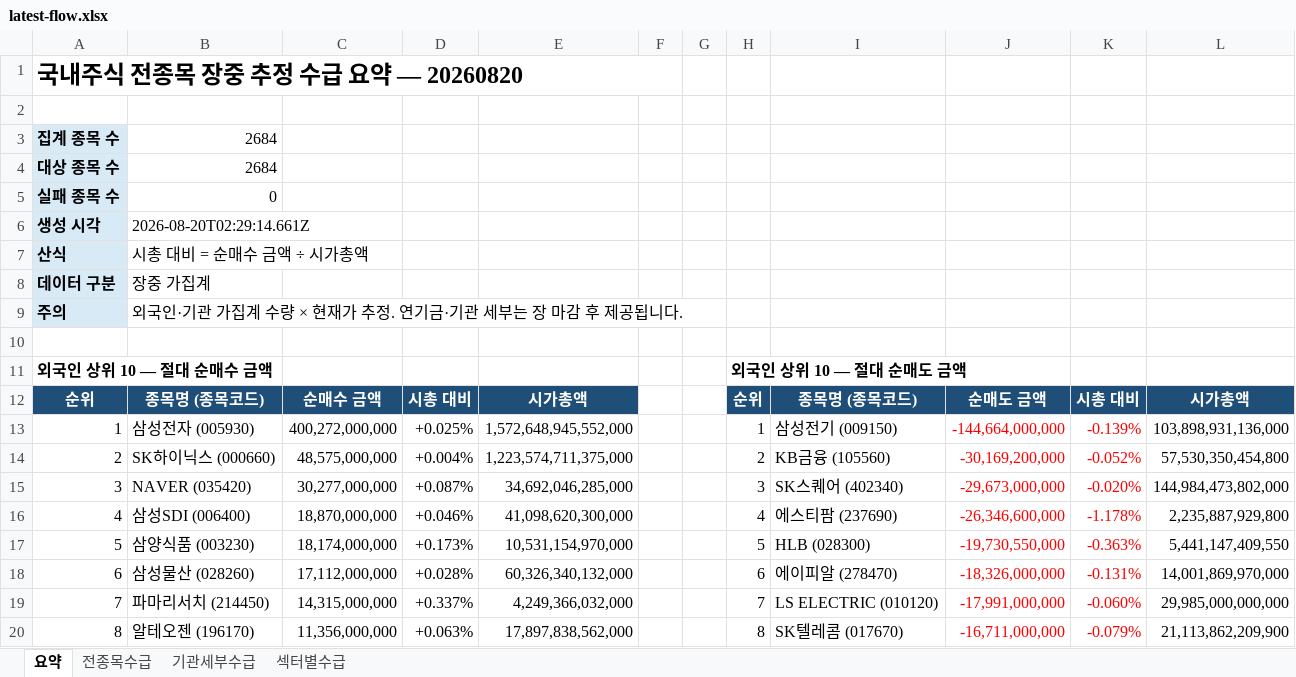
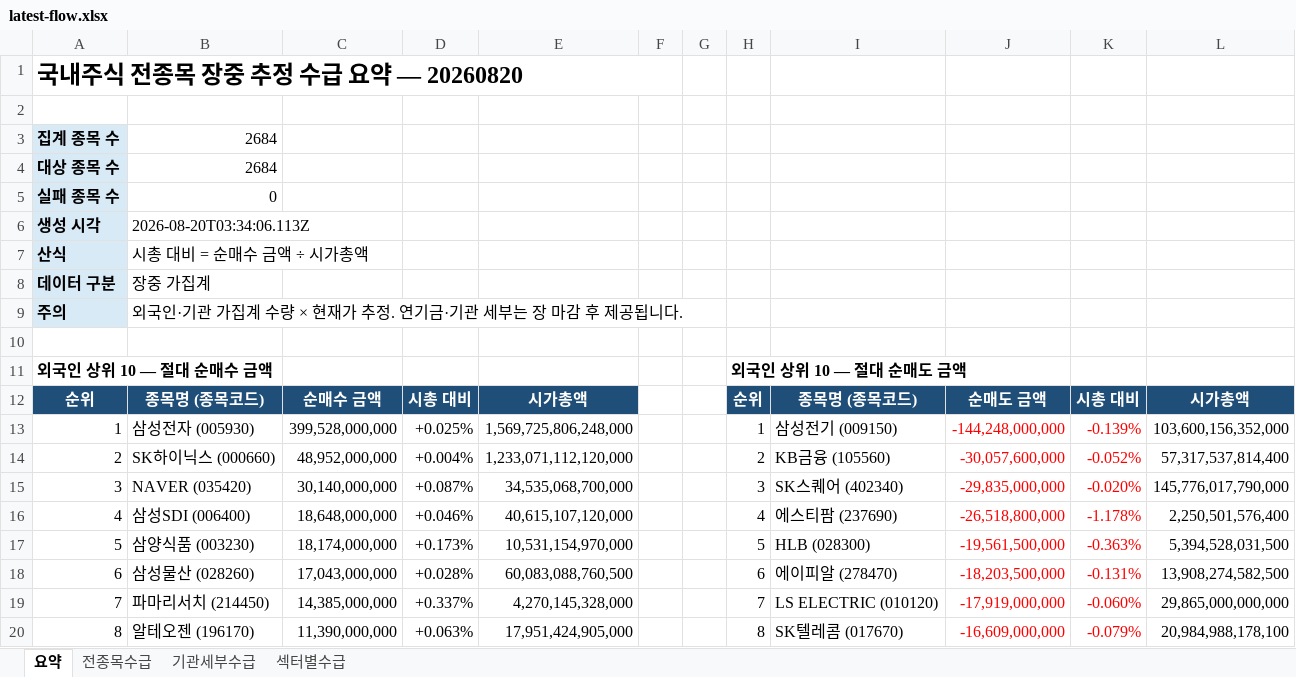
Before and after one commit to HeeChaNY/stock-market-dashboards, an Excel workbook: dashboard/latest-flow.xlsx, sheet 요약, drawn as a sheet; only a part is shown; values as stored, in another font and other column widths than the file's, no borders; the diff covers the shown part only; the diff names each change by its address in the sheet, - before the commit and + after, or states it on an @@ line.

```diff
--- a/dashboard/latest-flow.xlsx (sheet 요약)
+++ b/dashboard/latest-flow.xlsx (sheet 요약)
-B6: 2026-08-20T02:29:14.661Z
+B6: 2026-08-20T03:34:06.113Z
-C13: 400,272,000,000
+C13: 399,528,000,000
-E13: 1,572,648,945,552,000
+E13: 1,569,725,806,248,000
-J13: -144,664,000,000
+J13: -144,248,000,000
-L13: 103,898,931,136,000
+L13: 103,600,156,352,000
-C14: 48,575,000,000
+C14: 48,952,000,000
-E14: 1,223,574,711,375,000
+E14: 1,233,071,112,120,000
-J14: -30,169,200,000
+J14: -30,057,600,000
-L14: 57,530,350,454,800
+L14: 57,317,537,814,400
-C15: 30,277,000,000
+C15: 30,140,000,000
-E15: 34,692,046,285,000
+E15: 34,535,068,700,000
-J15: -29,673,000,000
+J15: -29,835,000,000
-L15: 144,984,473,802,000
+L15: 145,776,017,790,000
-C16: 18,870,000,000
+C16: 18,648,000,000
-E16: 41,098,620,300,000
+E16: 40,615,107,120,000
-J16: -26,346,600,000
+J16: -26,518,800,000
-L16: 2,235,887,929,800
+L16: 2,250,501,576,400
-J17: -19,730,550,000
+J17: -19,561,500,000
-L17: 5,441,147,409,550
+L17: 5,394,528,031,500
-C18: 17,112,000,000
+C18: 17,043,000,000
-E18: 60,326,340,132,000
+E18: 60,083,088,760,500
-J18: -18,326,000,000
+J18: -18,203,500,000
-L18: 14,001,869,970,000
+L18: 13,908,274,582,500
-C19: 14,315,000,000
+C19: 14,385,000,000
-E19: 4,249,366,032,000
+E19: 4,270,145,328,000
-J19: -17,991,000,000
+J19: -17,919,000,000
-L19: 29,985,000,000,000
+L19: 29,865,000,000,000
-C20: 11,356,000,000
+C20: 11,390,000,000
-E20: 17,897,838,562,000
+E20: 17,951,424,905,000
-J20: -16,711,000,000
+J20: -16,609,000,000
-L20: 21,113,862,209,900
+L20: 20,984,988,178,100
```
Also changed, not shown: 116 edited cells elsewhere in this sheet, sheet 전종목수급, sheet 기관세부수급, sheet 섹터별수급, 1 other file.
